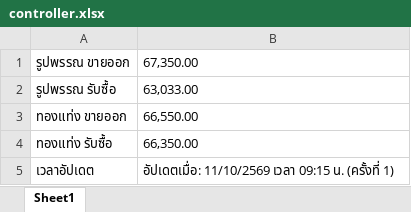
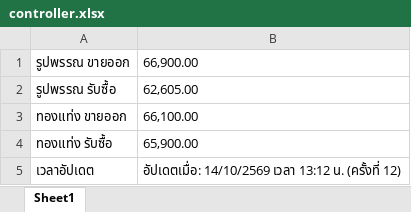
Before and after one commit to nitutlee1234-tech/Phutjarearnsuk2, an Excel workbook: controller.xlsx, sheet Sheet1, drawn as a sheet; values as stored, in another font and other column widths than the file's, no borders; the diff names each change by its address in the sheet, - before the commit and + after, or states it on an @@ line.

```diff
--- a/controller.xlsx (sheet Sheet1)
+++ b/controller.xlsx (sheet Sheet1)
-B1: 67,350.00
+B1: 66,900.00
-B2: 63,033.00
+B2: 62,605.00
-B3: 66,550.00
+B3: 66,100.00
-B4: 66,350.00
+B4: 65,900.00
-B5: อัปเดตเมื่อ: 11/10/2569 เวลา 09:15 น. (ครั้งที่ 1)
+B5: อัปเดตเมื่อ: 14/10/2569 เวลา 13:12 น. (ครั้งที่ 12)
```
